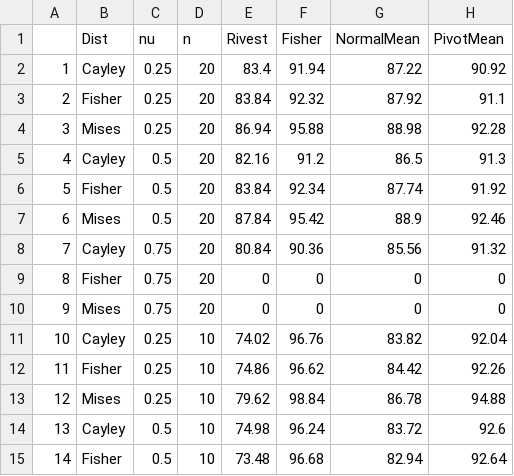
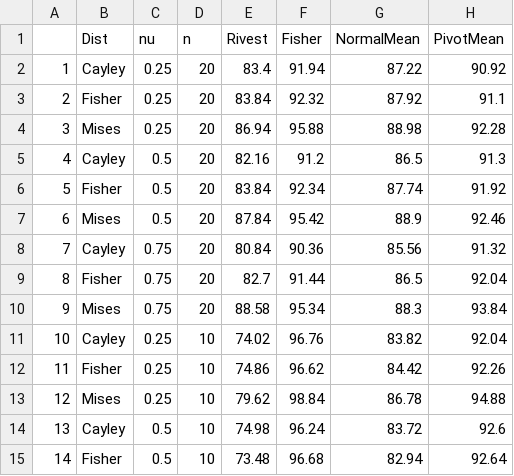
Before and after one commit to stanfill/rotationsC, a CSV file: Results/ResultsB5000M300.csv, drawn as a sheet; only a part is shown.

Commit message:
final and complete results

```diff
--- a/Results/ResultsB5000M300.csv
+++ b/Results/ResultsB5000M300.csv
@@ -8,4 +8,4 @@
 "7","Cayley",0.75,20,80.84,90.36,85.56,91.32
-"8","Fisher",0.75,20,0,0,0,0
-"9","Mises",0.75,20,0,0,0,0
+"8","Fisher",0.75,20,82.7,91.44,86.5,92.04
+"9","Mises",0.75,20,88.58,95.34,88.3,93.84
 "10","Cayley",0.25,10,74.02,96.76,83.82,92.04
```
Also changed, not shown: 1 other file.
